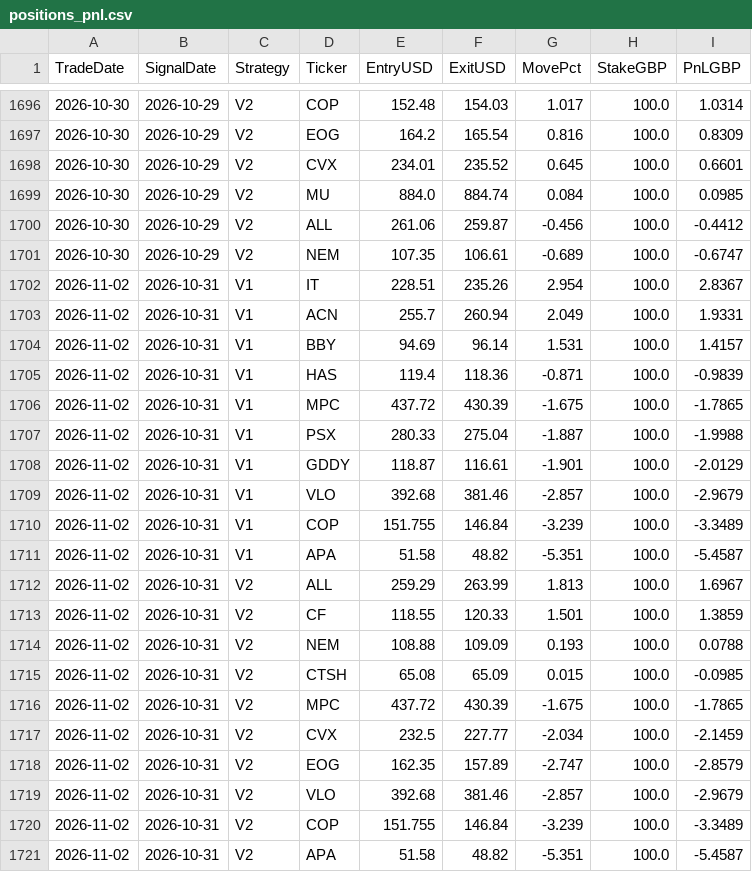
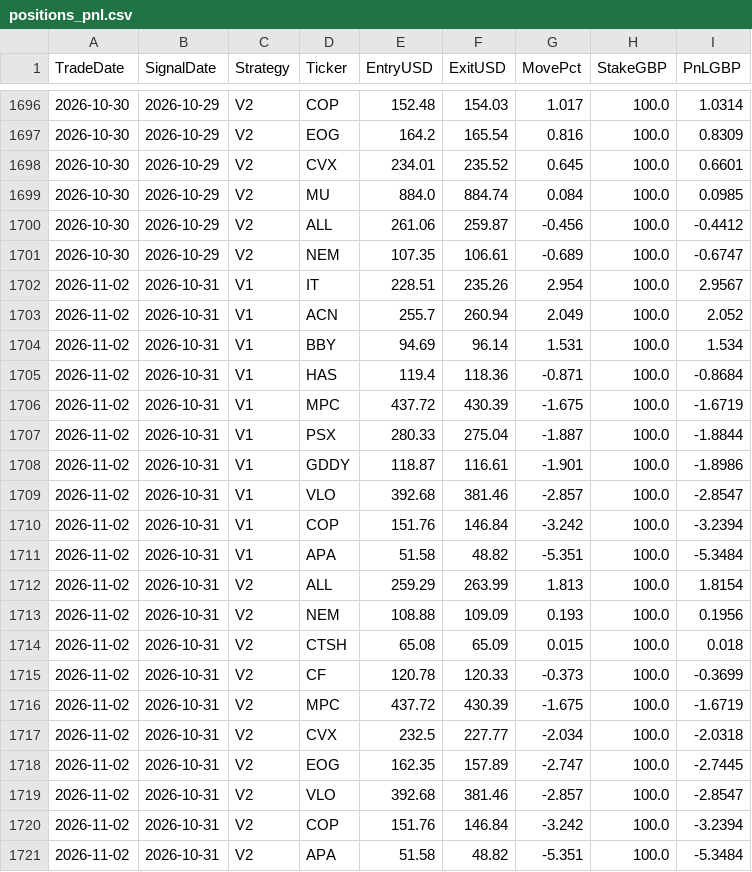
Before and after one commit to MrinalBhargava/sp500-dashboard, a CSV file: positions_pnl.csv, drawn as a sheet; only a part is shown, gaps mark what is left out.

```diff
--- a/positions_pnl.csv
+++ b/positions_pnl.csv
@@ -1701,21 +1701,21 @@ TradeDate,SignalDate,Strategy,Ticker,EntryUSD,ExitUSD,MovePct,StakeGBP,PnLGBP
 2026-10-30,2026-10-29,V2,NEM,107.35,106.61,-0.689,100.0,-0.6747
-2026-11-02,2026-10-31,V1,IT,228.51,235.26,2.954,100.0,2.8367
-2026-11-02,2026-10-31,V1,ACN,255.7,260.94,2.049,100.0,1.9331
-2026-11-02,2026-10-31,V1,BBY,94.69,96.14,1.531,100.0,1.4157
-2026-11-02,2026-10-31,V1,HAS,119.4,118.36,-0.871,100.0,-0.9839
-2026-11-02,2026-10-31,V1,MPC,437.72,430.39,-1.675,100.0,-1.7865
-2026-11-02,2026-10-31,V1,PSX,280.33,275.04,-1.887,100.0,-1.9988
-2026-11-02,2026-10-31,V1,GDDY,118.87,116.61,-1.901,100.0,-2.0129
-2026-11-02,2026-10-31,V1,VLO,392.68,381.46,-2.857,100.0,-2.9679
-2026-11-02,2026-10-31,V1,COP,151.755,146.84,-3.239,100.0,-3.3489
-2026-11-02,2026-10-31,V1,APA,51.58,48.82,-5.351,100.0,-5.4587
-2026-11-02,2026-10-31,V2,ALL,259.29,263.99,1.813,100.0,1.6967
-2026-11-02,2026-10-31,V2,CF,118.55,120.33,1.501,100.0,1.3859
-2026-11-02,2026-10-31,V2,NEM,108.88,109.09,0.193,100.0,0.0788
-2026-11-02,2026-10-31,V2,CTSH,65.08,65.09,0.015,100.0,-0.0985
-2026-11-02,2026-10-31,V2,MPC,437.72,430.39,-1.675,100.0,-1.7865
-2026-11-02,2026-10-31,V2,CVX,232.5,227.77,-2.034,100.0,-2.1459
-2026-11-02,2026-10-31,V2,EOG,162.35,157.89,-2.747,100.0,-2.8579
-2026-11-02,2026-10-31,V2,VLO,392.68,381.46,-2.857,100.0,-2.9679
-2026-11-02,2026-10-31,V2,COP,151.755,146.84,-3.239,100.0,-3.3489
-2026-11-02,2026-10-31,V2,APA,51.58,48.82,-5.351,100.0,-5.4587
+2026-11-02,2026-10-31,V1,IT,228.51,235.26,2.954,100.0,2.9567
+2026-11-02,2026-10-31,V1,ACN,255.7,260.94,2.049,100.0,2.052
+2026-11-02,2026-10-31,V1,BBY,94.69,96.14,1.531,100.0,1.534
+2026-11-02,2026-10-31,V1,HAS,119.4,118.36,-0.871,100.0,-0.8684
+2026-11-02,2026-10-31,V1,MPC,437.72,430.39,-1.675,100.0,-1.6719
+2026-11-02,2026-10-31,V1,PSX,280.33,275.04,-1.887,100.0,-1.8844
+2026-11-02,2026-10-31,V1,GDDY,118.87,116.61,-1.901,100.0,-1.8986
+2026-11-02,2026-10-31,V1,VLO,392.68,381.46,-2.857,100.0,-2.8547
+2026-11-02,2026-10-31,V1,COP,151.76,146.84,-3.242,100.0,-3.2394
+2026-11-02,2026-10-31,V1,APA,51.58,48.82,-5.351,100.0,-5.3484
+2026-11-02,2026-10-31,V2,ALL,259.29,263.99,1.813,100.0,1.8154
+2026-11-02,2026-10-31,V2,NEM,108.88,109.09,0.193,100.0,0.1956
+2026-11-02,2026-10-31,V2,CTSH,65.08,65.09,0.015,100.0,0.018
+2026-11-02,2026-10-31,V2,CF,120.78,120.33,-0.373,100.0,-0.3699
+2026-11-02,2026-10-31,V2,MPC,437.72,430.39,-1.675,100.0,-1.6719
+2026-11-02,2026-10-31,V2,CVX,232.5,227.77,-2.034,100.0,-2.0318
+2026-11-02,2026-10-31,V2,EOG,162.35,157.89,-2.747,100.0,-2.7445
+2026-11-02,2026-10-31,V2,VLO,392.68,381.46,-2.857,100.0,-2.8547
+2026-11-02,2026-10-31,V2,COP,151.76,146.84,-3.242,100.0,-3.2394
+2026-11-02,2026-10-31,V2,APA,51.58,48.82,-5.351,100.0,-5.3484
```
Also changed, not shown: daily_pnl.csv.
